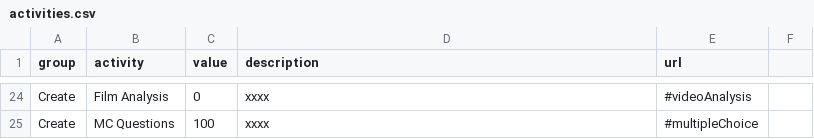
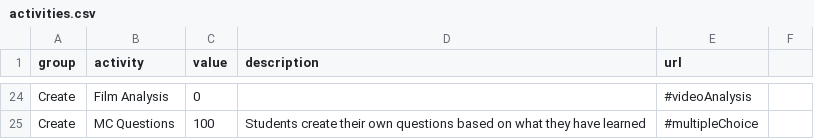
Before and after one commit to Lea1216/d3, a CSV file: activities.csv, drawn as a sheet; only a part is shown, gaps mark what is left out; the diff covers the shown part only; the diff names each change by its address in the sheet, - before the commit and + after, or states it on an @@ line.

```diff
--- a/activities.csv
+++ b/activities.csv
-D24 (description): xxxx
+D24 (description): (empty)
-D25 (description): xxxx
+D25 (description): Students create their own questions based on what they have learned
```
Also changed, not shown: 34 edited cells elsewhere in this file.
